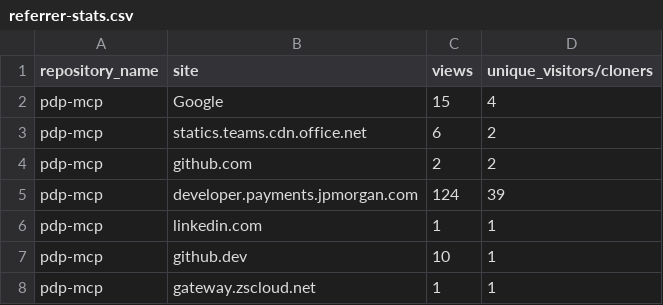
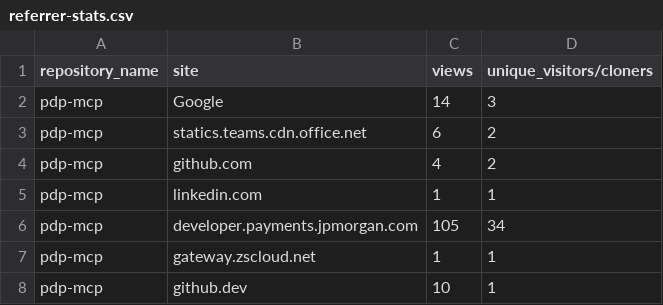
Before and after one commit to jpmorgan-payments/pdp-mcp, a CSV file: metrics/referrer-stats.csv, drawn as a sheet.

```diff
--- a/metrics/referrer-stats.csv
+++ b/metrics/referrer-stats.csv
@@ -1,8 +1,8 @@
 repository_name,site,views,unique_visitors/cloners
-pdp-mcp,Google,15,4
+pdp-mcp,Google,14,3
 pdp-mcp,statics.teams.cdn.office.net,6,2
-pdp-mcp,github.com,2,2
-pdp-mcp,developer.payments.jpmorgan.com,124,39
+pdp-mcp,github.com,4,2
 pdp-mcp,linkedin.com,1,1
+pdp-mcp,developer.payments.jpmorgan.com,105,34
+pdp-mcp,gateway.zscloud.net,1,1
 pdp-mcp,github.dev,10,1
-pdp-mcp,gateway.zscloud.net,1,1
```
Also changed, not shown: metrics/clone-stats-sorted.csv, metrics/clone-stats.csv, 3 other files.
